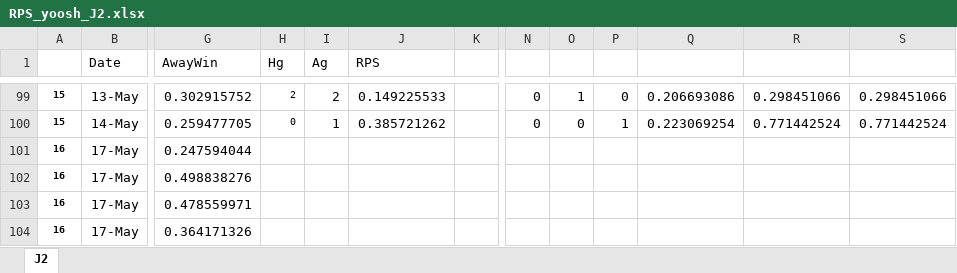
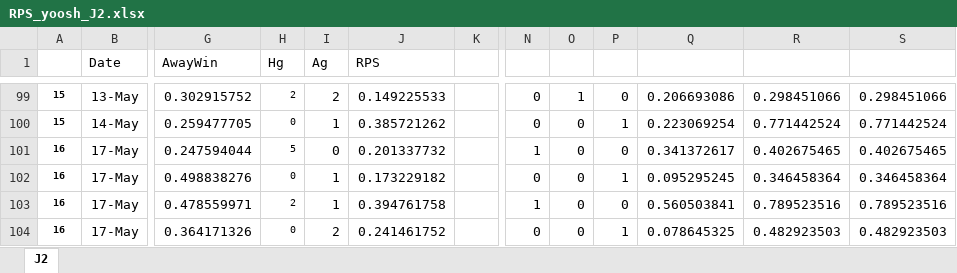
Before and after one commit to y00sh/Soccer-Prediction, an Excel workbook: RPS_yoosh_J2.xlsx, sheet J2, drawn as a sheet; only a part is shown, gaps mark what is left out; values as stored, in another font and other column widths than the file's, no borders; the diff covers the shown part only; the diff names each change by its address in the sheet, - before the commit and + after, or states it on an @@ line.

Commit message:
RPS 0.230

```diff
--- a/RPS_yoosh_J2.xlsx (sheet J2)
+++ b/RPS_yoosh_J2.xlsx (sheet J2)
-H101 (Hg): (empty)
+H101 (Hg): 5
-I101 (Ag): (empty)
+I101 (Ag): 0
-J101 (RPS): (empty)
+J101 (RPS): 0.201337732
-N101: (empty)
+N101: 1
-O101:O104: (empty)
+O101:O104: 0
-P101: (empty)
+P101: 0
-Q101: (empty)
+Q101: 0.341372617
-R101: (empty)
+R101: 0.402675465
-S101: (empty)
+S101: 0.402675465
-H102 (Hg): (empty)
+H102 (Hg): 0
-I102:I103 (Ag): (empty)
+I102:I103 (Ag): 1
-J102 (RPS): (empty)
+J102 (RPS): 0.173229182
-N102: (empty)
+N102: 0
-P102: (empty)
+P102: 1
-Q102: (empty)
+Q102: 0.095295245
-R102: (empty)
+R102: 0.346458364
-S102: (empty)
+S102: 0.346458364
-H103 (Hg): (empty)
+H103 (Hg): 2
-J103 (RPS): (empty)
+J103 (RPS): 0.394761758
-N103: (empty)
+N103: 1
-P103: (empty)
+P103: 0
-Q103: (empty)
+Q103: 0.560503841
-R103: (empty)
+R103: 0.789523516
-S103: (empty)
+S103: 0.789523516
-H104 (Hg): (empty)
+H104 (Hg): 0
-I104 (Ag): (empty)
+I104 (Ag): 2
-J104 (RPS): (empty)
+J104 (RPS): 0.241461752
-N104: (empty)
+N104: 0
-P104: (empty)
+P104: 1
-Q104: (empty)
+Q104: 0.078645325
-R104: (empty)
+R104: 0.482923503
-S104: (empty)
+S104: 0.482923503
```
Also changed, not shown: 11 added rows and 64 edited cells elsewhere in this sheet.
